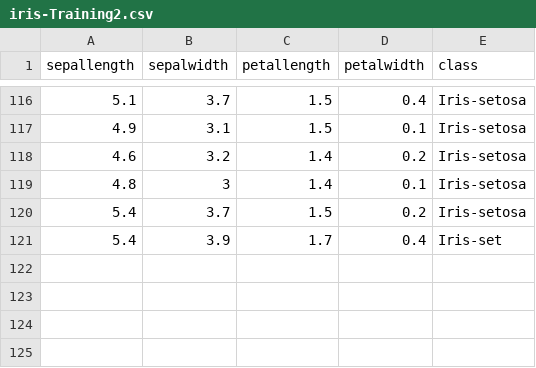
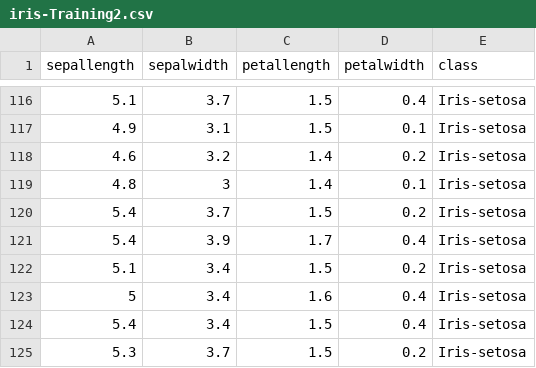
Before and after one commit to FatioSE/Kernel-PCA-DR, a CSV file: datasets/iris/iris-Training2.csv, drawn as a sheet; only a part is shown, gaps mark what is left out.

```diff
--- a/datasets/iris/iris-Training2.csv
+++ b/datasets/iris/iris-Training2.csv
@@ -120,2 +120,6 @@ sepallength,sepalwidth,petallength,petalwidth,class
 5.4,3.7,1.5,0.2,Iris-setosa
-5.4,3.9,1.7,0.4,Iris-set
+5.4,3.9,1.7,0.4,Iris-setosa
+5.1,3.4,1.5,0.2,Iris-setosa
+5,3.4,1.6,0.4,Iris-setosa
+5.4,3.4,1.5,0.4,Iris-setosa
+5.3,3.7,1.5,0.2,Iris-setosa
```
